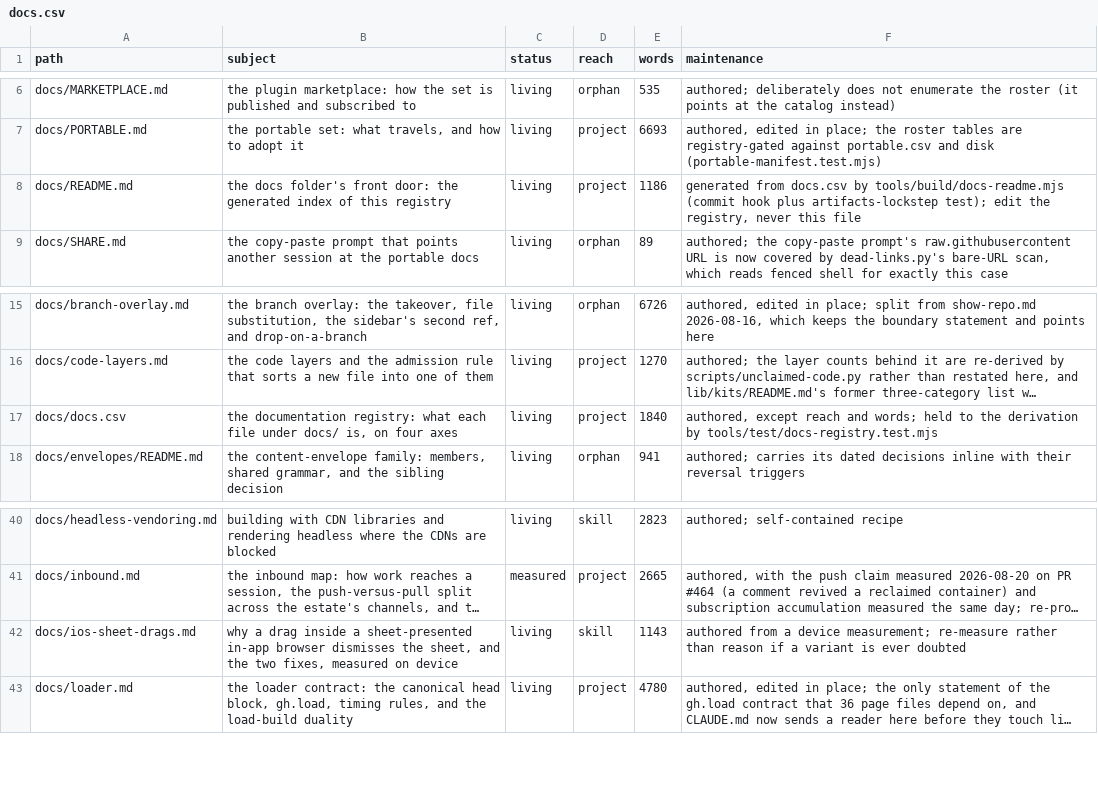
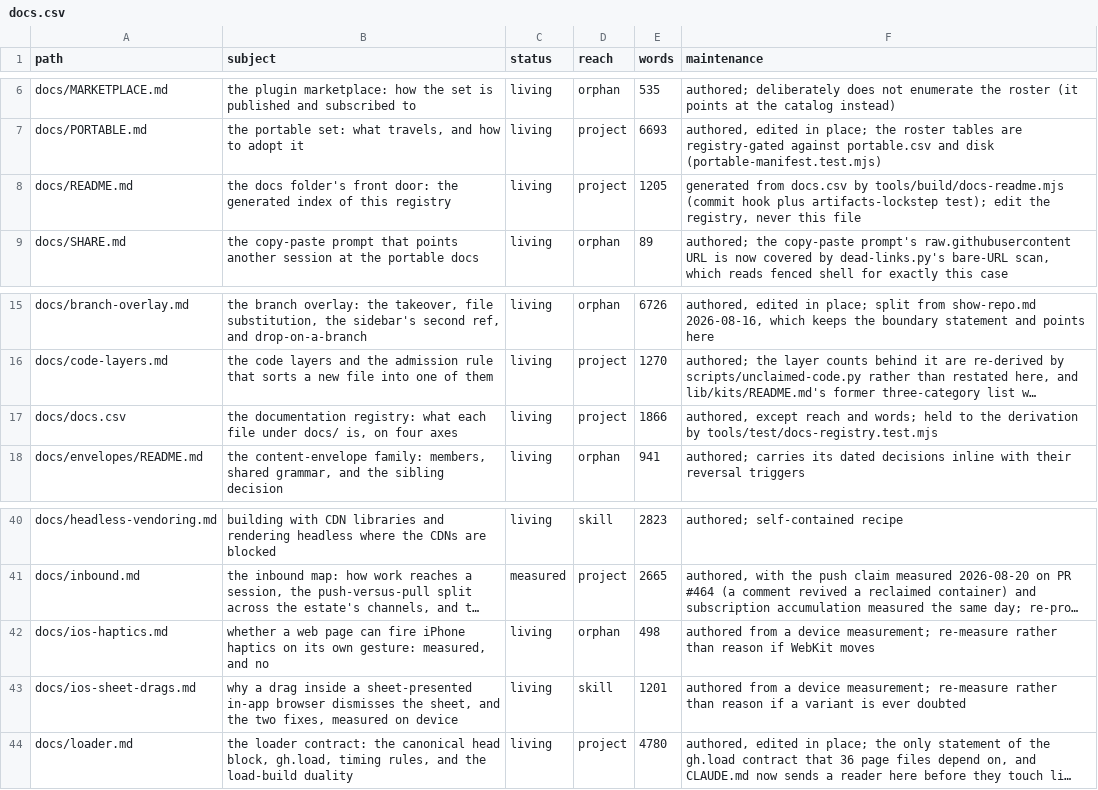
Before and after one commit to mehrlander/WebTools, a CSV file: docs/docs.csv, drawn as a sheet; only a part is shown, gaps mark what is left out; long unchanged cells end in …; addresses are those after the commit; the diff names each change by its address in the sheet, - before the commit and + after, or states it on an @@ line.

```diff
--- a/docs/docs.csv
+++ b/docs/docs.csv
-E8 (words): 1186
+E8 (words): 1205
-E17 (words): 1840
+E17 (words): 1866
+row 42: docs/ios-haptics.md | whether a web page can fire iPhone haptics on its own gesture: measured, and no | living | orphan | 498 | authored from a device measurement; re-measure rather than reason if WebKit moves
-E43 (words): 1143
+E43 (words): 1201
```
Also changed, not shown: 5 other files.
